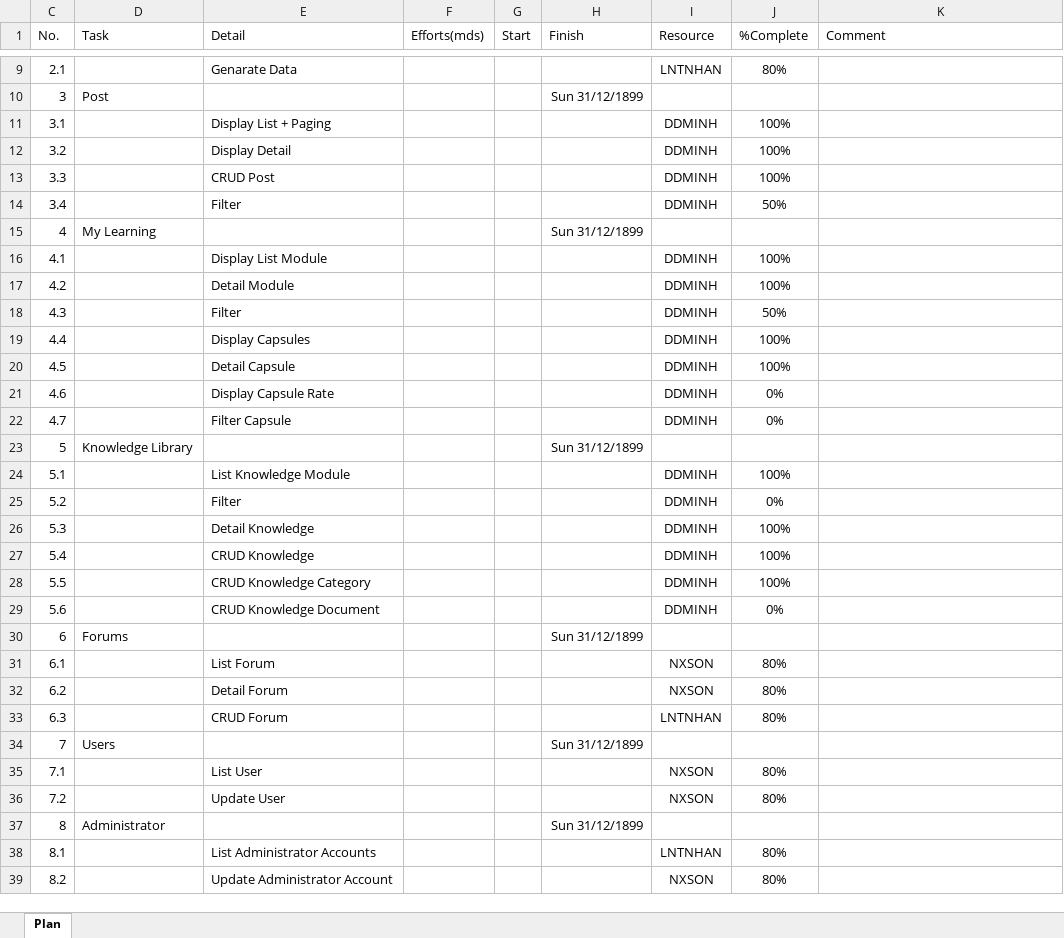
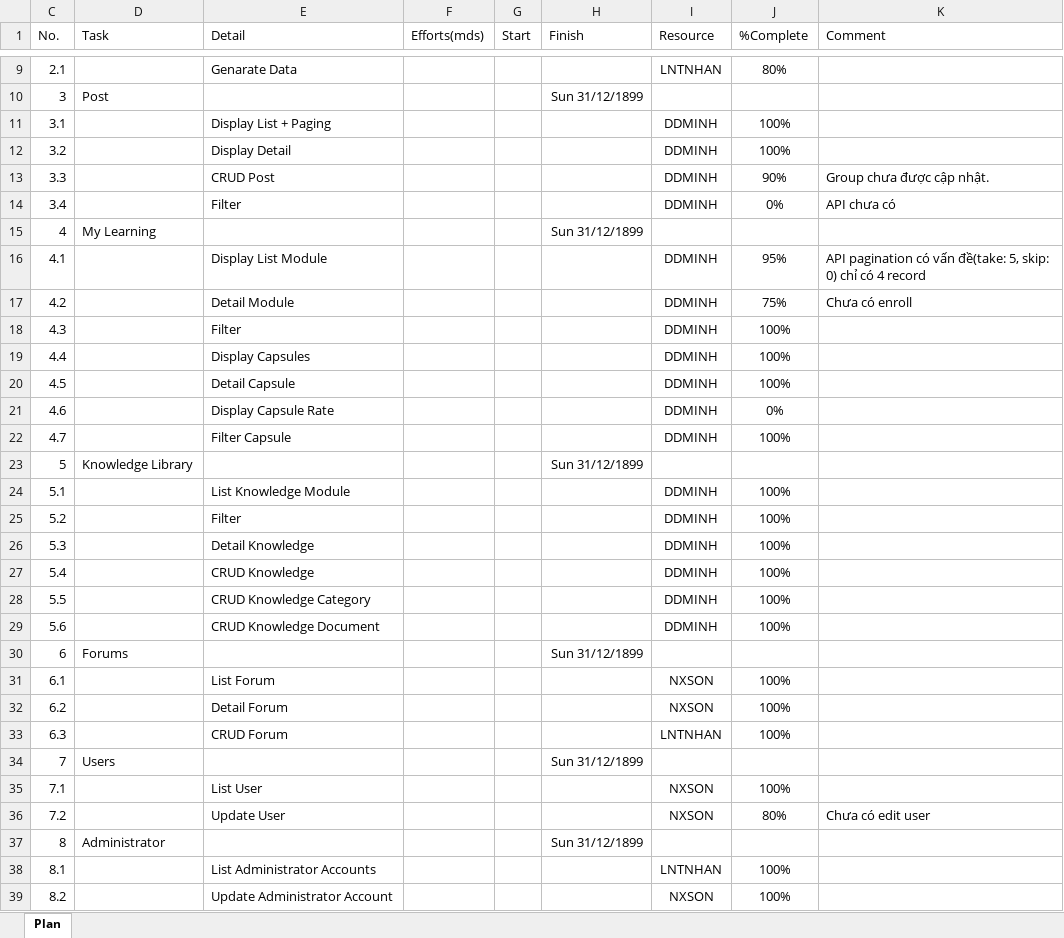
Before and after one commit to nhanleelab/ga-mcovid, an Excel workbook: mCovid Plan.xlsx, sheet Plan, drawn as a sheet; only a part is shown, gaps mark what is left out; values as stored, in another font and other column widths than the file's, no borders; conditional formats and table styles not drawn; the diff covers the shown part only; the diff names each change by its address in the sheet, - before the commit and + after, or states it on an @@ line.

Commit message:
Update plan

```diff
--- a/mCovid Plan.xlsx (sheet Plan)
+++ b/mCovid Plan.xlsx (sheet Plan)
-J13 (%Complete): 100%
+J13 (%Complete): 90%
-K13 (Comment): (empty)
+K13 (Comment): Group chưa được cập nhật.
-J14 (%Complete): 50%
+J14 (%Complete): 0%
-K14 (Comment): (empty)
+K14 (Comment): API chưa có
-J16 (%Complete): 100%
+J16 (%Complete): 95%
-K16 (Comment): (empty)
+K16 (Comment): API pagination có vấn đề(take: 5, skip: 0) chỉ có 4 record
-J17 (%Complete): 100%
+J17 (%Complete): 75%
-K17 (Comment): (empty)
+K17 (Comment): Chưa có enroll
-J18 (%Complete): 50%
+J18 (%Complete): 100%
-J22 (%Complete): 0%
+J22 (%Complete): 100%
-J25 (%Complete): 0%
+J25 (%Complete): 100%
-J29 (%Complete): 0%
+J29 (%Complete): 100%
-J31:J33 (%Complete): 80%
+J31:J33 (%Complete): 100%
-J35 (%Complete): 80%
+J35 (%Complete): 100%
-K36 (Comment): (empty)
+K36 (Comment): Chưa có edit user
-J38:J39 (%Complete): 80%
+J38:J39 (%Complete): 100%
```
Also changed, not shown: 2 edited cells elsewhere in this sheet, 1 other file.
